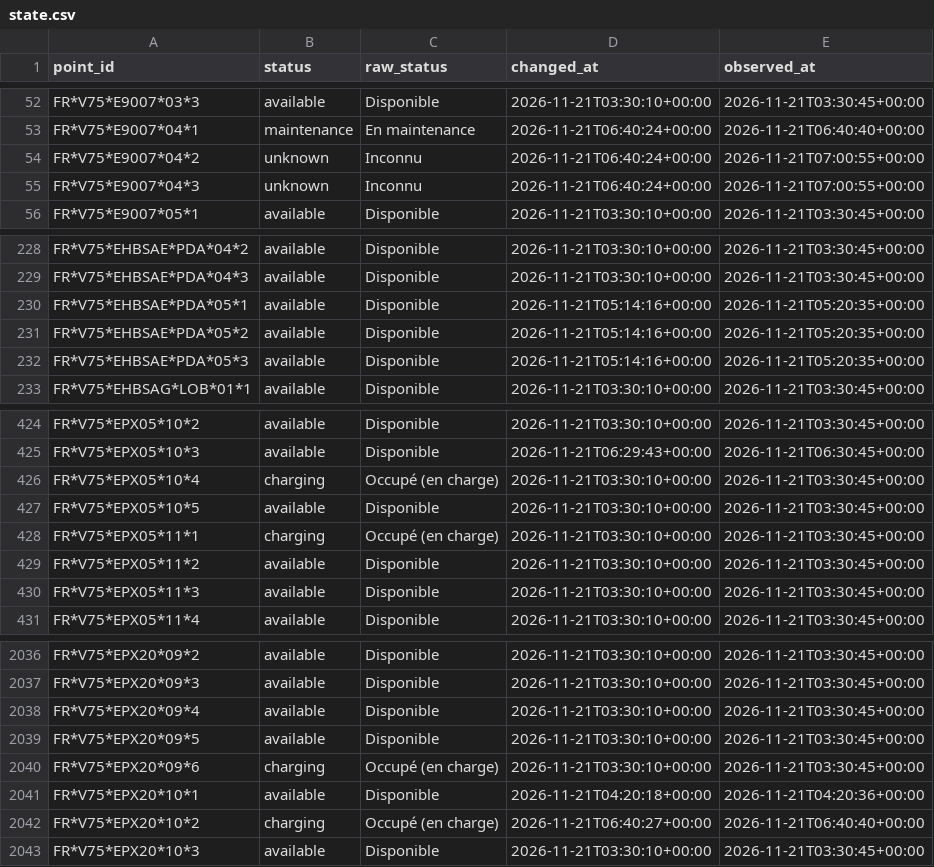
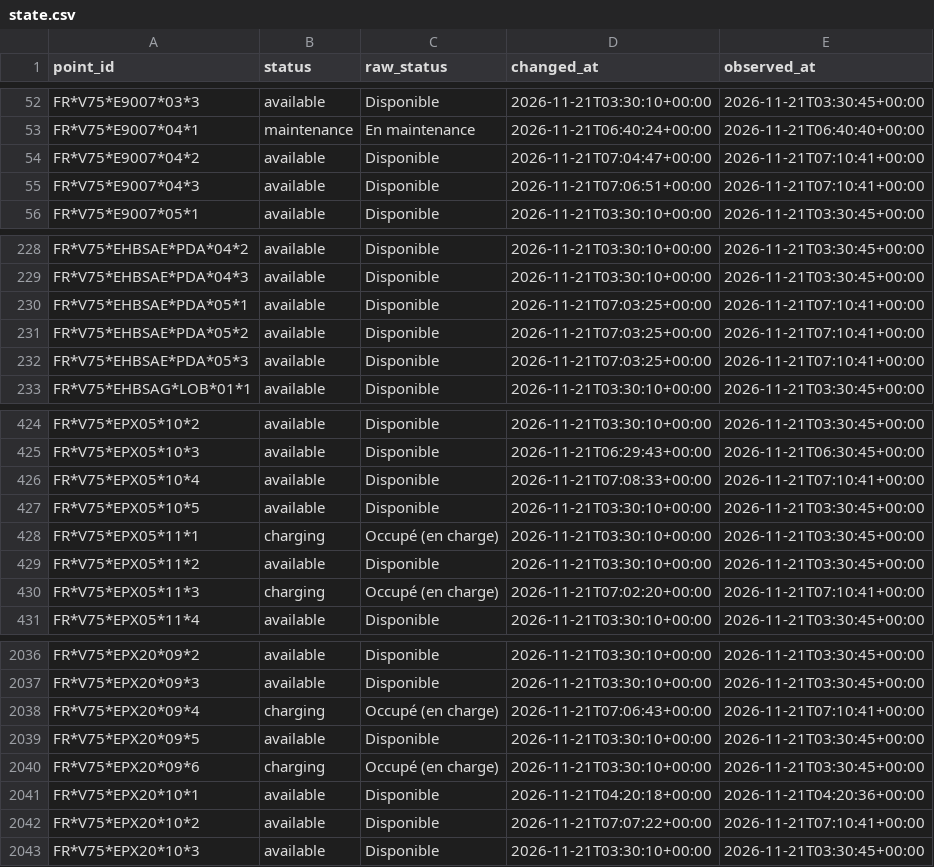
Before and after one commit to karthi108/allo-paris, a CSV file: state.csv, drawn as a sheet; only a part is shown, gaps mark what is left out; the diff covers the shown part only.

```diff
--- a/state.csv
+++ b/state.csv
@@ -53,4 +53,4 @@ FR*V75*E9007*03*3,available,Disponible,2026-11-21T03:30:10+00:00,2026-11-21T03:3
 FR*V75*E9007*04*1,maintenance,En maintenance,2026-11-21T06:40:24+00:00,2026-11-21T06:40:40+00:00
-FR*V75*E9007*04*2,unknown,Inconnu,2026-11-21T06:40:24+00:00,2026-11-21T07:00:55+00:00
-FR*V75*E9007*04*3,unknown,Inconnu,2026-11-21T06:40:24+00:00,2026-11-21T07:00:55+00:00
+FR*V75*E9007*04*2,available,Disponible,2026-11-21T07:04:47+00:00,2026-11-21T07:10:41+00:00
+FR*V75*E9007*04*3,available,Disponible,2026-11-21T07:06:51+00:00,2026-11-21T07:10:41+00:00
 FR*V75*E9007*05*1,available,Disponible,2026-11-21T03:30:10+00:00,2026-11-21T03:30:45+00:00
@@ -229,5 +229,5 @@ FR*V75*EHBSAE*PDA*04*2,available,Disponible,2026-11-21T03:30:10+00:00,2026-11-21
 FR*V75*EHBSAE*PDA*04*3,available,Disponible,2026-11-21T03:30:10+00:00,2026-11-21T03:30:45+00:00
-FR*V75*EHBSAE*PDA*05*1,available,Disponible,2026-11-21T05:14:16+00:00,2026-11-21T05:20:35+00:00
-FR*V75*EHBSAE*PDA*05*2,available,Disponible,2026-11-21T05:14:16+00:00,2026-11-21T05:20:35+00:00
-FR*V75*EHBSAE*PDA*05*3,available,Disponible,2026-11-21T05:14:16+00:00,2026-11-21T05:20:35+00:00
+FR*V75*EHBSAE*PDA*05*1,available,Disponible,2026-11-21T07:03:25+00:00,2026-11-21T07:10:41+00:00
+FR*V75*EHBSAE*PDA*05*2,available,Disponible,2026-11-21T07:03:25+00:00,2026-11-21T07:10:41+00:00
+FR*V75*EHBSAE*PDA*05*3,available,Disponible,2026-11-21T07:03:25+00:00,2026-11-21T07:10:41+00:00
 FR*V75*EHBSAG*LOB*01*1,available,Disponible,2026-11-21T03:30:10+00:00,2026-11-21T03:30:45+00:00
@@ -425,3 +425,3 @@ FR*V75*EPX05*10*2,available,Disponible,2026-11-21T03:30:10+00:00,2026-11-21T03:3
 FR*V75*EPX05*10*3,available,Disponible,2026-11-21T06:29:43+00:00,2026-11-21T06:30:45+00:00
-FR*V75*EPX05*10*4,charging,Occupé (en charge),2026-11-21T03:30:10+00:00,2026-11-21T03:30:45+00:00
+FR*V75*EPX05*10*4,available,Disponible,2026-11-21T07:08:33+00:00,2026-11-21T07:10:41+00:00
 FR*V75*EPX05*10*5,available,Disponible,2026-11-21T03:30:10+00:00,2026-11-21T03:30:45+00:00
@@ -429,3 +429,3 @@ FR*V75*EPX05*11*1,charging,Occupé (en charge),2026-11-21T03:30:10+00:00,2026-11
 FR*V75*EPX05*11*2,available,Disponible,2026-11-21T03:30:10+00:00,2026-11-21T03:30:45+00:00
-FR*V75*EPX05*11*3,available,Disponible,2026-11-21T03:30:10+00:00,2026-11-21T03:30:45+00:00
+FR*V75*EPX05*11*3,charging,Occupé (en charge),2026-11-21T07:02:20+00:00,2026-11-21T07:10:41+00:00
 FR*V75*EPX05*11*4,available,Disponible,2026-11-21T03:30:10+00:00,2026-11-21T03:30:45+00:00
@@ -2037,3 +2037,3 @@ FR*V75*EPX20*09*2,available,Disponible,2026-11-21T03:30:10+00:00,2026-11-21T03:3
 FR*V75*EPX20*09*3,available,Disponible,2026-11-21T03:30:10+00:00,2026-11-21T03:30:45+00:00
-FR*V75*EPX20*09*4,available,Disponible,2026-11-21T03:30:10+00:00,2026-11-21T03:30:45+00:00
+FR*V75*EPX20*09*4,charging,Occupé (en charge),2026-11-21T07:06:43+00:00,2026-11-21T07:10:41+00:00
 FR*V75*EPX20*09*5,available,Disponible,2026-11-21T03:30:10+00:00,2026-11-21T03:30:45+00:00
@@ -2041,3 +2041,3 @@ FR*V75*EPX20*09*6,charging,Occupé (en charge),2026-11-21T03:30:10+00:00,2026-11
 FR*V75*EPX20*10*1,available,Disponible,2026-11-21T04:20:18+00:00,2026-11-21T04:20:36+00:00
-FR*V75*EPX20*10*2,charging,Occupé (en charge),2026-11-21T06:40:27+00:00,2026-11-21T06:40:40+00:00
+FR*V75*EPX20*10*2,available,Disponible,2026-11-21T07:07:22+00:00,2026-11-21T07:10:41+00:00
 FR*V75*EPX20*10*3,available,Disponible,2026-11-21T03:30:10+00:00,2026-11-21T03:30:45+00:00
```
Also changed, not shown: 156 edited cells elsewhere in this file, events/2026-11-21.csv, snapshots.csv, 1 other file.
